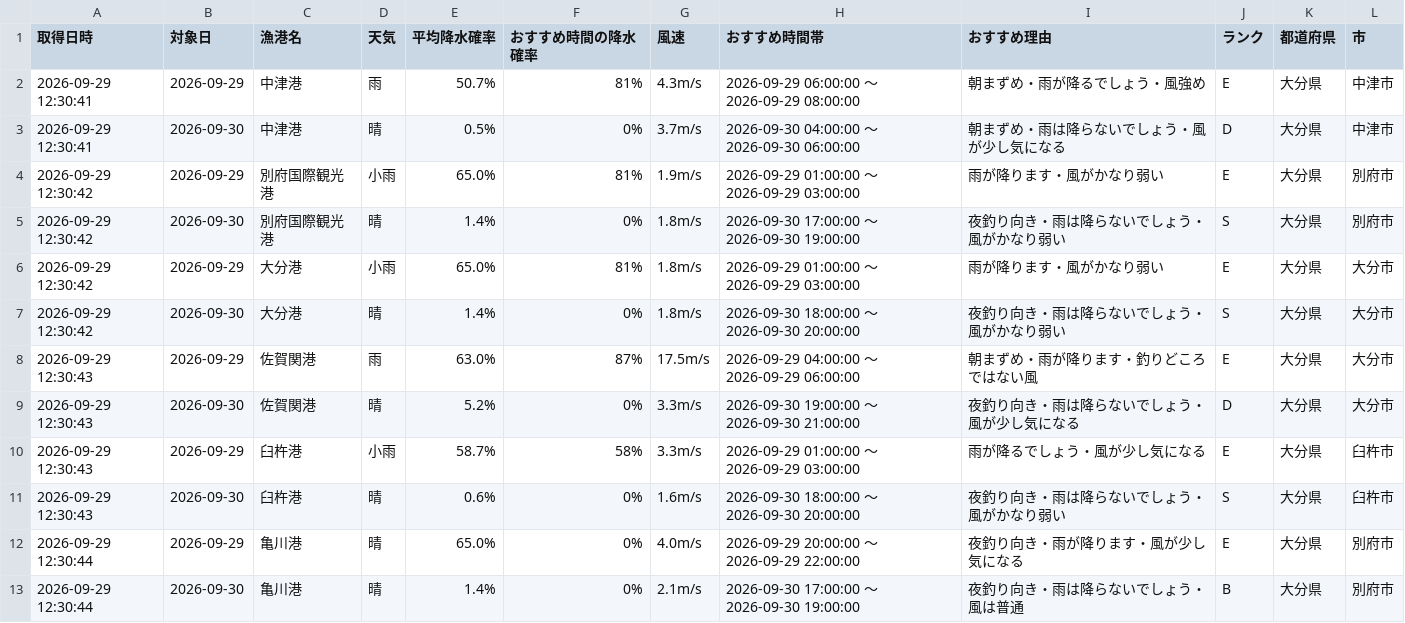
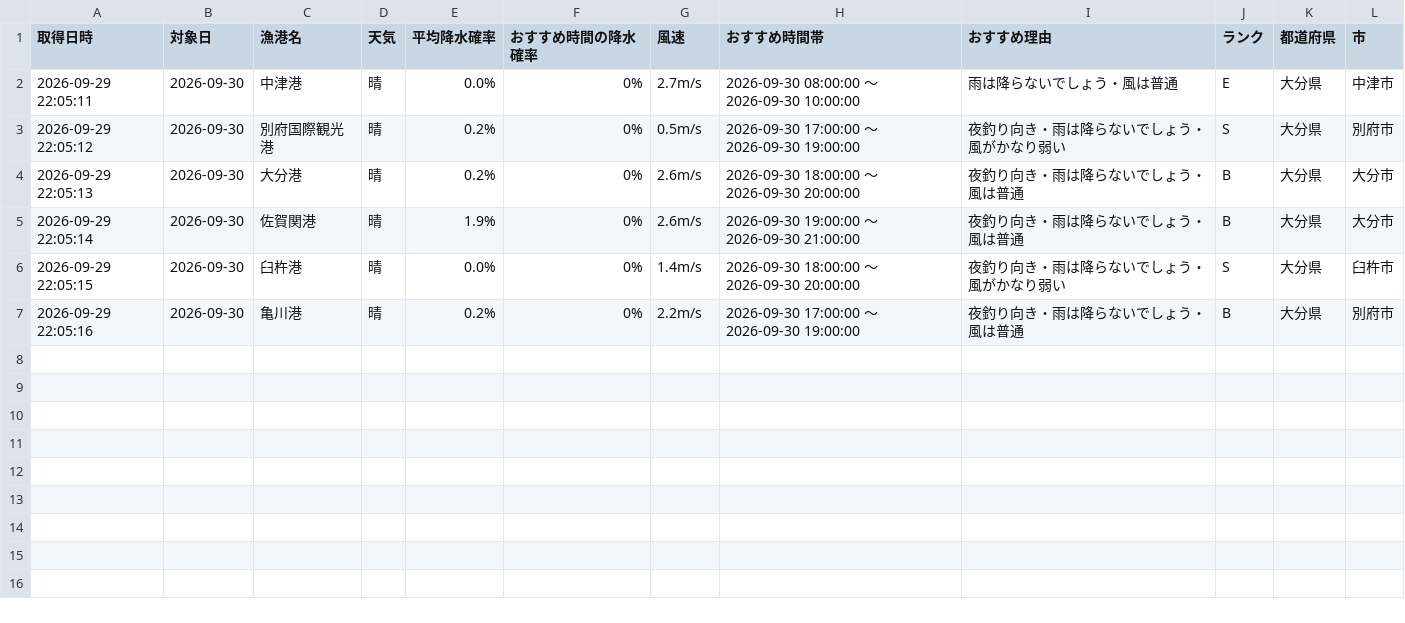
Before and after one commit to Naoya-ya-man/oita-fishing-dashboard, a CSV file: fishing_weather.csv, drawn as a sheet.

```diff
--- a/fishing_weather.csv
+++ b/fishing_weather.csv
@@ -1,13 +1,7 @@
 取得日時,対象日,漁港名,天気,平均降水確率,おすすめ時間の降水確率,風速,おすすめ時間帯,おすすめ理由,ランク,都道府県,市
-2026-09-29 12:30:41,2026-09-29,中津港,雨,50.7%,81%,4.3m/s,2026-09-29 06:00:00 ～ 2026-09-29 08:00:00,朝まずめ・雨が降るでしょう・風強め,E,大分県,中津市
-2026-09-29 12:30:41,2026-09-30,中津港,晴,0.5%,0%,3.7m/s,2026-09-30 04:00:00 ～ 2026-09-30 06:00:00,朝まずめ・雨は降らないでしょう・風が少し気になる,D,大分県,中津市
-2026-09-29 12:30:42,2026-09-29,別府国際観光港,小雨,65.0%,81%,1.9m/s,2026-09-29 01:00:00 ～ 2026-09-29 03:00:00,雨が降ります・風がかなり弱い,E,大分県,別府市
-2026-09-29 12:30:42,2026-09-30,別府国際観光港,晴,1.4%,0%,1.8m/s,2026-09-30 17:00:00 ～ 2026-09-30 19:00:00,夜釣り向き・雨は降らないでしょう・風がかなり弱い,S,大分県,別府市
-2026-09-29 12:30:42,2026-09-29,大分港,小雨,65.0%,81%,1.8m/s,2026-09-29 01:00:00 ～ 2026-09-29 03:00:00,雨が降ります・風がかなり弱い,E,大分県,大分市
-2026-09-29 12:30:42,2026-09-30,大分港,晴,1.4%,0%,1.8m/s,2026-09-30 18:00:00 ～ 2026-09-30 20:00:00,夜釣り向き・雨は降らないでしょう・風がかなり弱い,S,大分県,大分市
-2026-09-29 12:30:43,2026-09-29,佐賀関港,雨,63.0%,87%,17.5m/s,2026-09-29 04:00:00 ～ 2026-09-29 06:00:00,朝まずめ・雨が降ります・釣りどころではない風,E,大分県,大分市
-2026-09-29 12:30:43,2026-09-30,佐賀関港,晴,5.2%,0%,3.3m/s,2026-09-30 19:00:00 ～ 2026-09-30 21:00:00,夜釣り向き・雨は降らないでしょう・風が少し気になる,D,大分県,大分市
-2026-09-29 12:30:43,2026-09-29,臼杵港,小雨,58.7%,58%,3.3m/s,2026-09-29 01:00:00 ～ 2026-09-29 03:00:00,雨が降るでしょう・風が少し気になる,E,大分県,臼杵市
-2026-09-29 12:30:43,2026-09-30,臼杵港,晴,0.6%,0%,1.6m/s,2026-09-30 18:00:00 ～ 2026-09-30 20:00:00,夜釣り向き・雨は降らないでしょう・風がかなり弱い,S,大分県,臼杵市
-2026-09-29 12:30:44,2026-09-29,亀川港,晴,65.0%,0%,4.0m/s,2026-09-29 20:00:00 ～ 2026-09-29 22:00:00,夜釣り向き・雨が降ります・風が少し気になる,E,大分県,別府市
-2026-09-29 12:30:44,2026-09-30,亀川港,晴,1.4%,0%,2.1m/s,2026-09-30 17:00:00 ～ 2026-09-30 19:00:00,夜釣り向き・雨は降らないでしょう・風は普通,B,大分県,別府市
+2026-09-29 22:05:11,2026-09-30,中津港,晴,0.0%,0%,2.7m/s,2026-09-30 08:00:00 ～ 2026-09-30 10:00:00,雨は降らないでしょう・風は普通,E,大分県,中津市
+2026-09-29 22:05:12,2026-09-30,別府国際観光港,晴,0.2%,0%,0.5m/s,2026-09-30 17:00:00 ～ 2026-09-30 19:00:00,夜釣り向き・雨は降らないでしょう・風がかなり弱い,S,大分県,別府市
+2026-09-29 22:05:13,2026-09-30,大分港,晴,0.2%,0%,2.6m/s,2026-09-30 18:00:00 ～ 2026-09-30 20:00:00,夜釣り向き・雨は降らないでしょう・風は普通,B,大分県,大分市
+2026-09-29 22:05:14,2026-09-30,佐賀関港,晴,1.9%,0%,2.6m/s,2026-09-30 19:00:00 ～ 2026-09-30 21:00:00,夜釣り向き・雨は降らないでしょう・風は普通,B,大分県,大分市
+2026-09-29 22:05:15,2026-09-30,臼杵港,晴,0.0%,0%,1.4m/s,2026-09-30 18:00:00 ～ 2026-09-30 20:00:00,夜釣り向き・雨は降らないでしょう・風がかなり弱い,S,大分県,臼杵市
+2026-09-29 22:05:16,2026-09-30,亀川港,晴,0.2%,0%,2.2m/s,2026-09-30 17:00:00 ～ 2026-09-30 19:00:00,夜釣り向き・雨は降らないでしょう・風は普通,B,大分県,別府市
```
